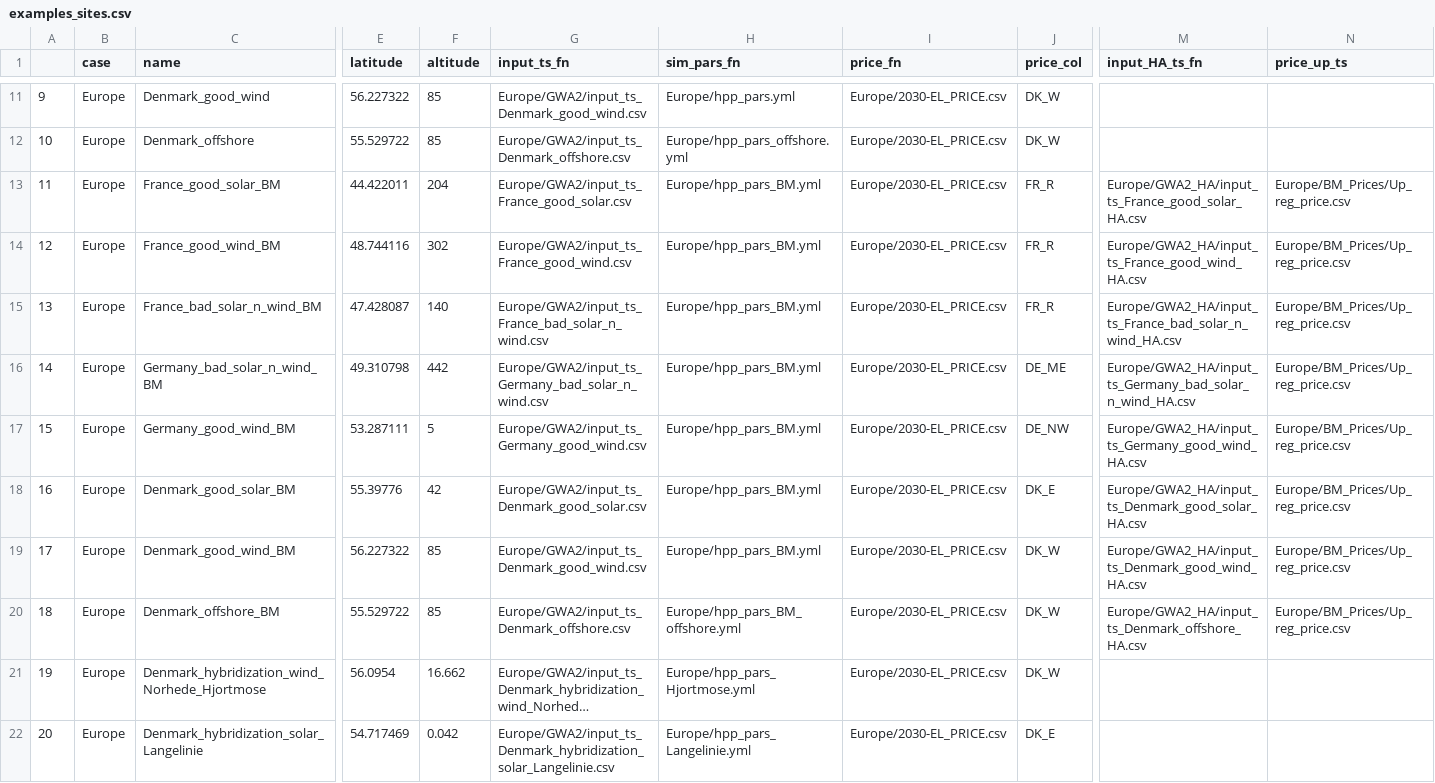
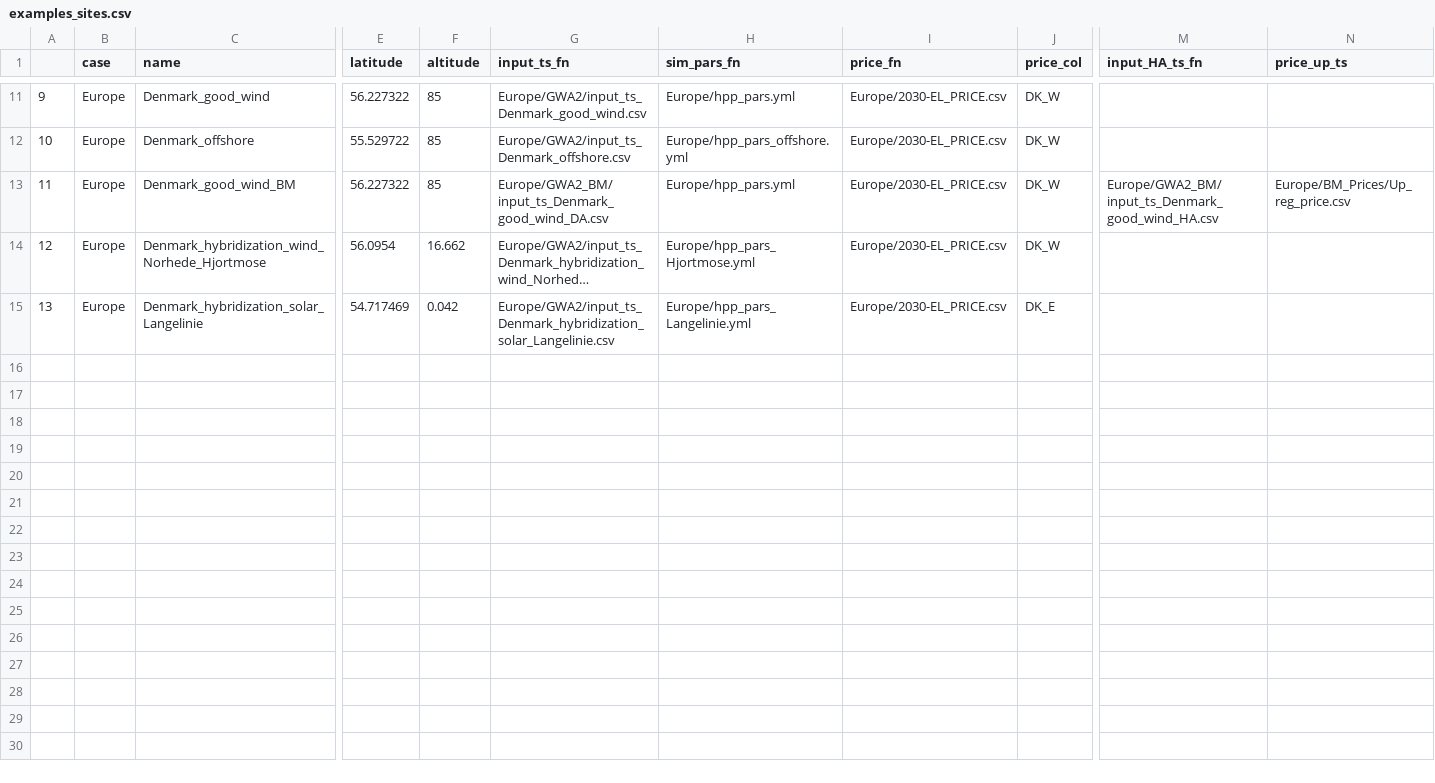
Before and after one commit to DTUWindEnergy/hydesign, a CSV file: hydesign/examples/examples_sites.csv, drawn as a sheet; only a part is shown, gaps mark what is left out; long unchanged cells end in …; removed rows and columns are numbered as before the commit, all else as after; rows hold the shown columns only; the diff names each change by its address in the sheet, - before the commit and + after, or states it on an @@ line.

```diff
--- a/hydesign/examples/examples_sites.csv
+++ b/hydesign/examples/examples_sites.csv
-row 13: 11 | Europe | France_good_solar_BM | 44.422011 | 204 | Europe/GWA2/input_ts_France_good_solar.csv | Europe/hpp_pars_BM.yml | Europe/2030-EL_PRICE.csv | FR_R | Europe/GWA2_HA/input_ts_France_good_solar_HA.csv | Europe/BM_Prices/Up_reg_price.csv
-row 14: 12 | Europe | France_good_wind_BM | 48.744116 | 302 | Europe/GWA2/input_ts_France_good_wind.csv | Europe/hpp_pars_BM.yml | Europe/2030-EL_PRICE.csv | FR_R | Europe/GWA2_HA/input_ts_France_good_wind_HA.csv | Europe/BM_Prices/Up_reg_price.csv
-row 15: 13 | Europe | France_bad_solar_n_wind_BM | 47.428087 | 140 | Europe/GWA2/input_ts_France_bad_solar_n_wind.csv | Europe/hpp_pars_BM.yml | Europe/2030-EL_PRICE.csv | FR_R | Europe/GWA2_HA/input_ts_France_bad_solar_n_wind_HA.csv | Europe/BM_Prices/Up_reg_price.csv
-row 16: 14 | Europe | Germany_bad_solar_n_wind_BM | 49.310798 | 442 | Europe/GWA2/input_ts_Germany_bad_solar_n_wind.csv | Europe/hpp_pars_BM.yml | Europe/2030-EL_PRICE.csv | DE_ME | Europe/GWA2_HA/input_ts_Germany_bad_solar_n_wind_HA.csv | Europe/BM_Prices/Up_reg_price.csv
-row 17: 15 | Europe | Germany_good_wind_BM | 53.287111 | 5 | Europe/GWA2/input_ts_Germany_good_wind.csv | Europe/hpp_pars_BM.yml | Europe/2030-EL_PRICE.csv | DE_NW | Europe/GWA2_HA/input_ts_Germany_good_wind_HA.csv | Europe/BM_Prices/Up_reg_price.csv
-row 18: 16 | Europe | Denmark_good_solar_BM | 55.39776 | 42 | Europe/GWA2/input_ts_Denmark_good_solar.csv | Europe/hpp_pars_BM.yml | Europe/2030-EL_PRICE.csv | DK_E | Europe/GWA2_HA/input_ts_Denmark_good_solar_HA.csv | Europe/BM_Prices/Up_reg_price.csv
@@ column A renumbered from row 13 down @@
-G13 (input_ts_fn): Europe/GWA2/input_ts_Denmark_good_wind.csv
+G13 (input_ts_fn): Europe/GWA2_BM/input_ts_Denmark_good_wind_DA.csv
-H13 (sim_pars_fn): Europe/hpp_pars_BM.yml
+H13 (sim_pars_fn): Europe/hpp_pars.yml
-M13 (input_HA_ts_fn): Europe/GWA2_HA/input_ts_Denmark_good_wind_HA.csv
+M13 (input_HA_ts_fn): Europe/GWA2_BM/input_ts_Denmark_good_wind_HA.csv
-row 20: 18 | Europe | Denmark_offshore_BM | 55.529722 | 85 | Europe/GWA2/input_ts_Denmark_offshore.csv | Europe/hpp_pars_BM_offshore.yml | Europe/2030-EL_PRICE.csv | DK_W | Europe/GWA2_HA/input_ts_Denmark_offshore_HA.csv | Europe/BM_Prices/Up_reg_price.csv
```
Also changed, not shown: 48 other files.
